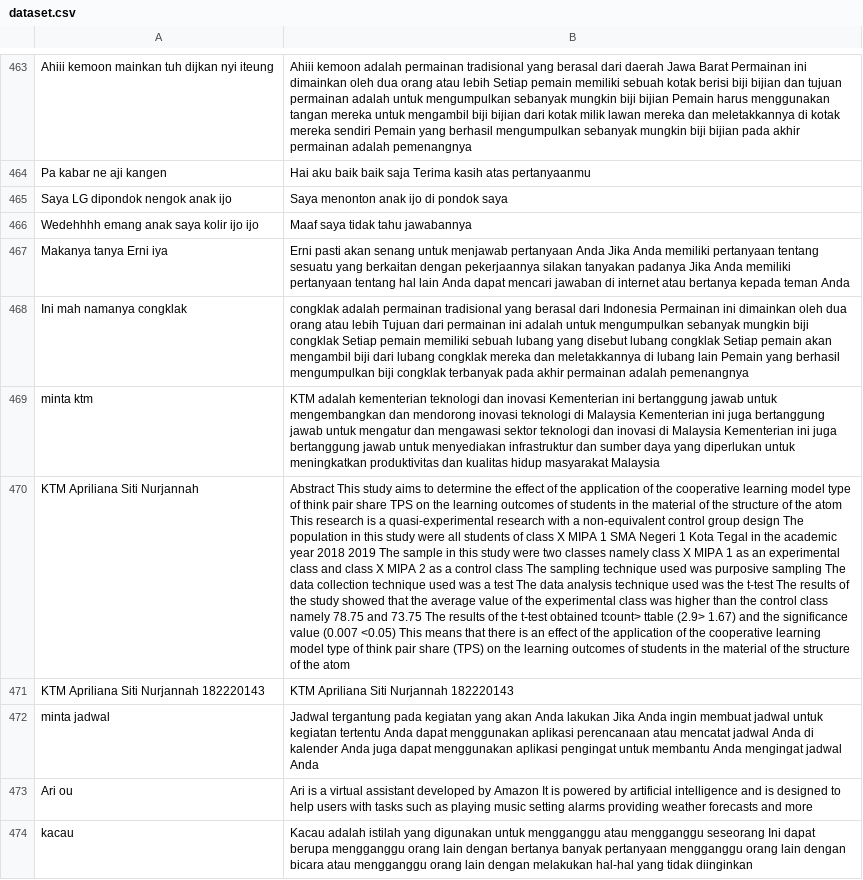
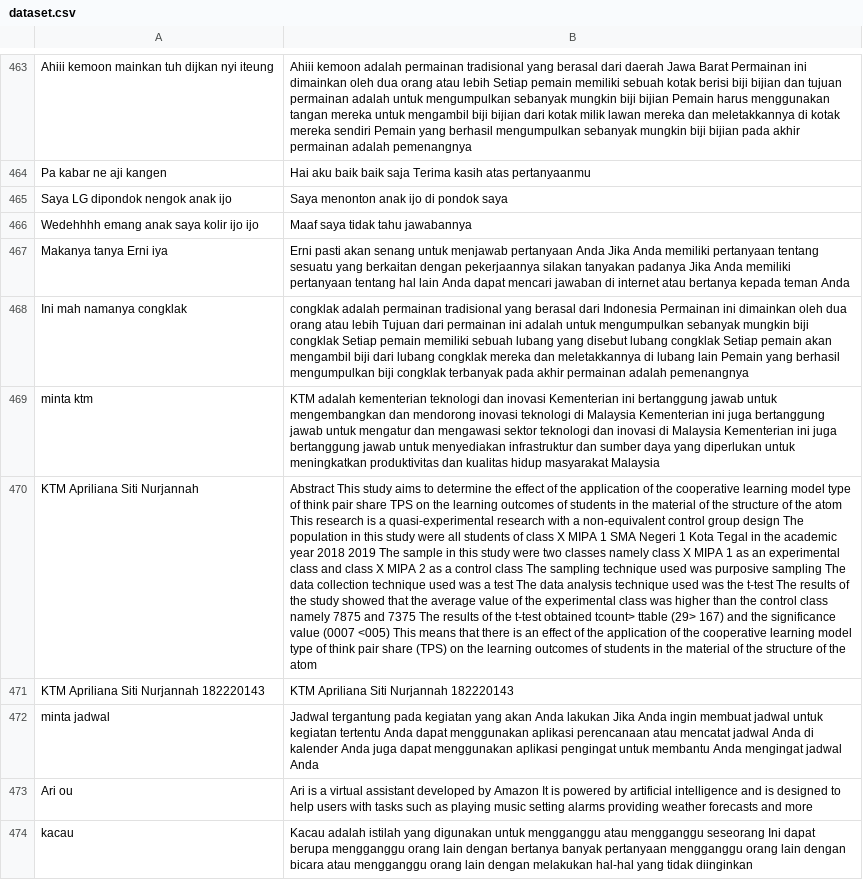
Before and after one commit to kimseokgis/ai-datasets, a CSV file: dataset/backup/Clean 12004 - 12754/dataset.csv, drawn as a sheet; only a part is shown, gaps mark what is left out; the diff covers the shown part only; the diff names each change by its address in the sheet, - before the commit and + after, or states it on an @@ line.

```diff
--- a/dataset/backup/Clean 12004 - 12754/dataset.csv
+++ b/dataset/backup/Clean 12004 - 12754/dataset.csv
-B470: …class namely 78.75 and 73.75 The results of the t-test obtained tcount> ttable (2.9> 1.67) and the significance value (0.007 <0.05) This means…
+B470: …class namely 7875 and 7375 The results of the t-test obtained tcount> ttable (29> 167) and the significance value (0007 <005) This means…
```
Also changed, not shown: 51 edited cells elsewhere in this file.
